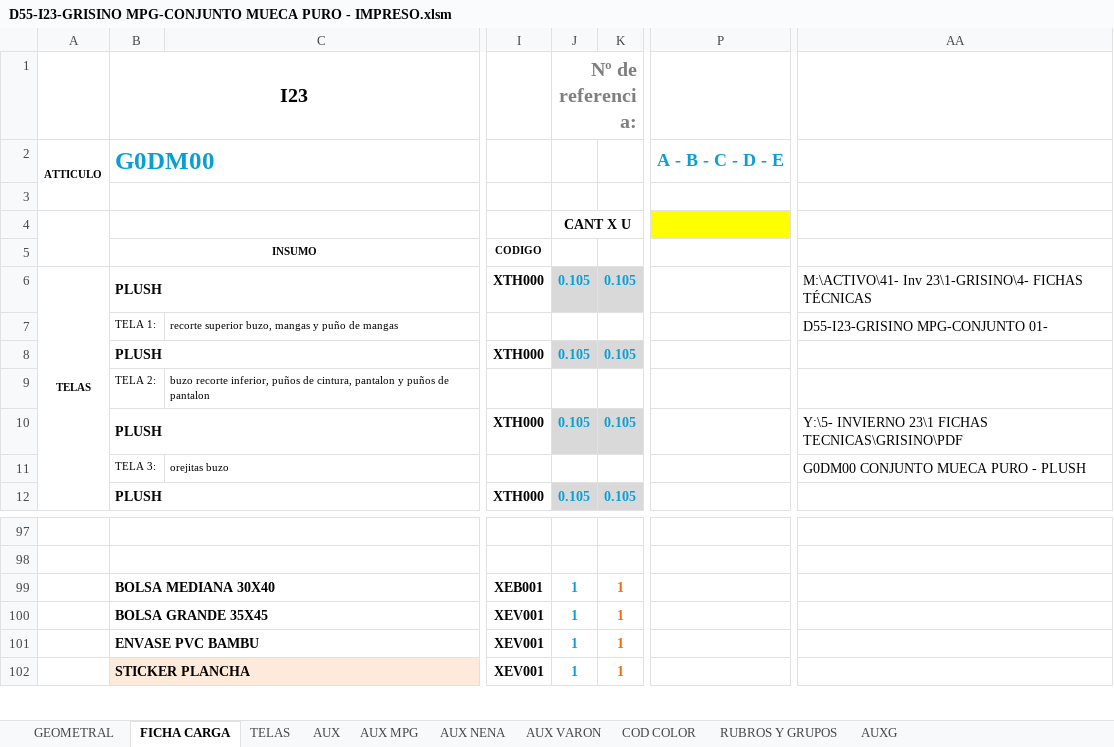
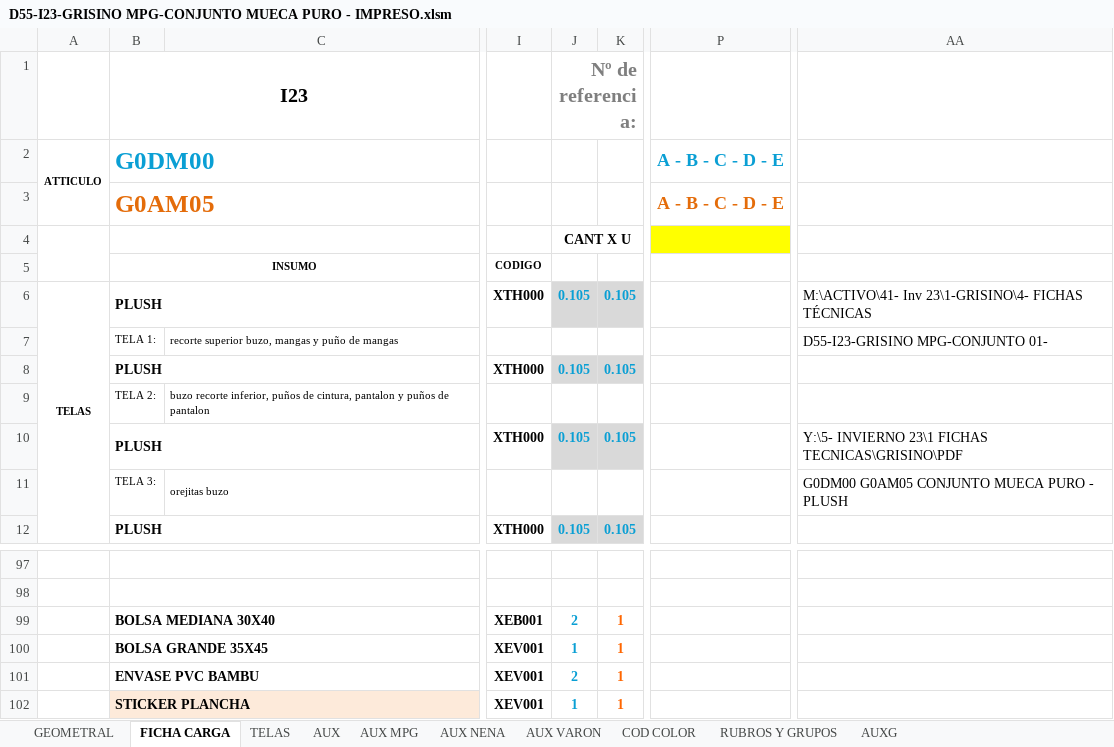
Before and after one commit to gfrassetti/robot-prd-guido, an Excel workbook: FT_a_procesar/D55-I23-GRISINO MPG-CONJUNTO MUECA PURO - IMPRESO.xlsm, sheet FICHA CARGA, drawn as a sheet; only a part is shown, gaps mark what is left out; values as stored, in another font and other column widths than the file's, no borders; charts and pictures and conditional formats not drawn; the diff names each change by its address in the sheet, - before the commit and + after, or states it on an @@ line.

```diff
--- a/FT_a_procesar/D55-I23-GRISINO MPG-CONJUNTO MUECA PURO - IMPRESO.xlsm (sheet FICHA CARGA)
+++ b/FT_a_procesar/D55-I23-GRISINO MPG-CONJUNTO MUECA PURO - IMPRESO.xlsm (sheet FICHA CARGA)
-B3 (I23): (empty)
+B3 (I23): G0AM05
-P3: (empty)
+P3: A - B - C - D - E
-AA11: G0DM00 CONJUNTO MUECA PURO - PLUSH
+AA11: G0DM00 G0AM05 CONJUNTO MUECA PURO - PLUSH
-J99 (Nº de referencia:): 1
+J99 (Nº de referencia:): 2
-J101 (Nº de referencia:): 1
+J101 (Nº de referencia:): 2
```
Also changed, not shown: sheet GEOMETRAL, charts or pictures, 2 other files.
